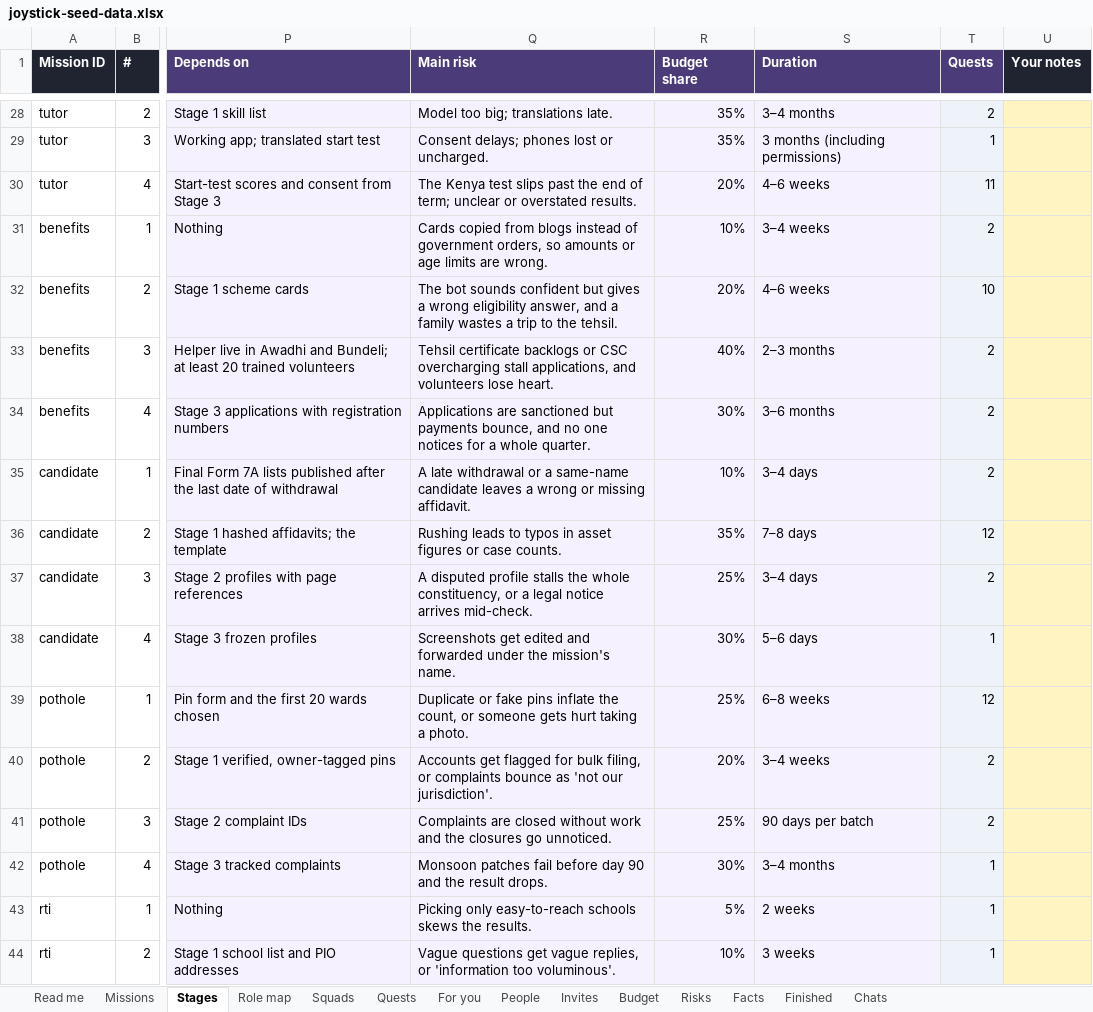
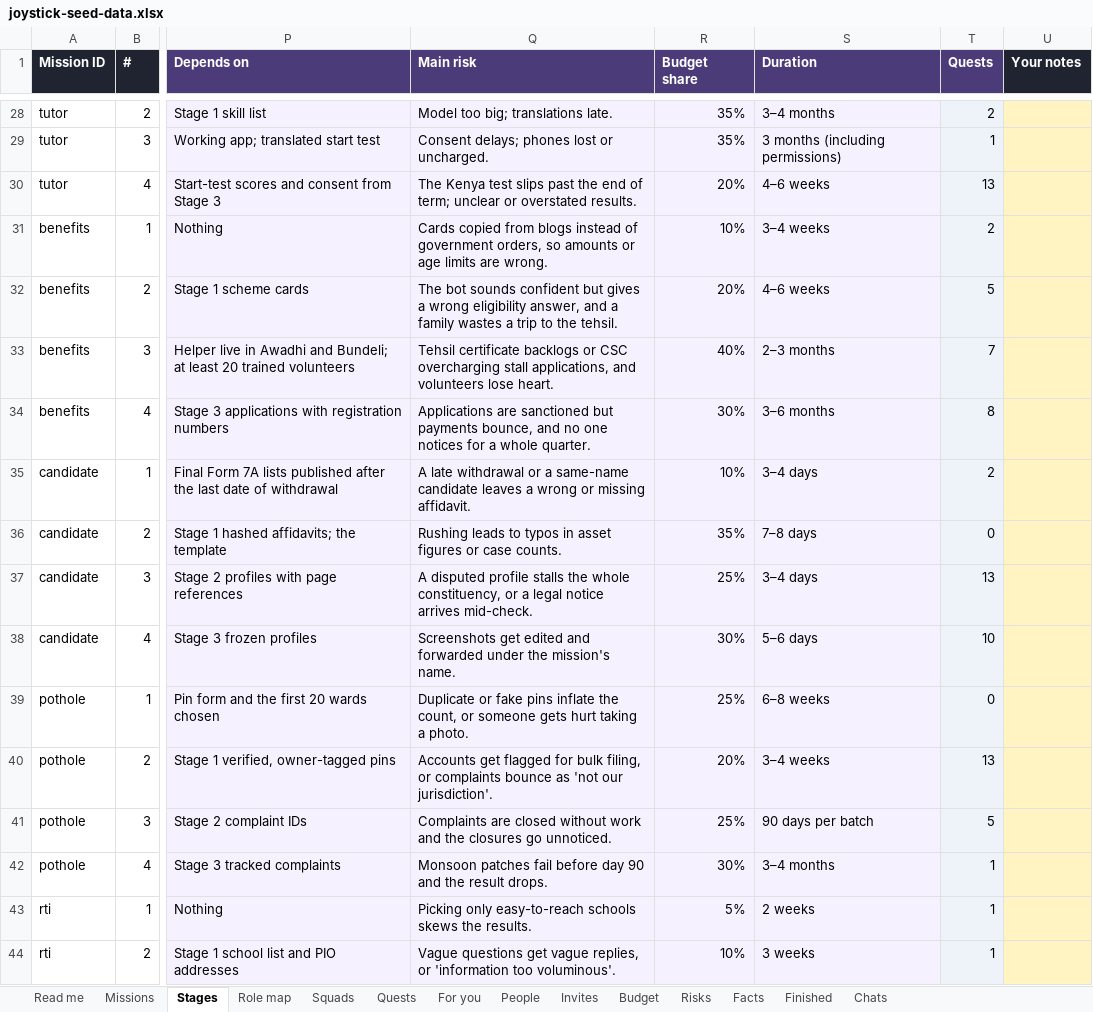
Before and after one commit to product-manager2/joystick, an Excel workbook: seed/joystick-seed-data.xlsx, sheet Stages, drawn as a sheet; only a part is shown, gaps mark what is left out; values as stored, in another font and other column widths than the file's, no borders; charts and pictures not drawn; the diff covers the shown part only; the diff names each change by its address in the sheet, - before the commit and + after, or states it on an @@ line.

```diff
--- a/seed/joystick-seed-data.xlsx (sheet Stages)
+++ b/seed/joystick-seed-data.xlsx (sheet Stages)
-T30 (Quests): 11
+T30 (Quests): 13
-T32 (Quests): 10
+T32 (Quests): 5
-T33 (Quests): 2
+T33 (Quests): 7
-T34 (Quests): 2
+T34 (Quests): 8
-T36 (Quests): 12
+T36 (Quests): 0
-T37 (Quests): 2
+T37 (Quests): 13
-T38 (Quests): 1
+T38 (Quests): 10
-T39 (Quests): 12
+T39 (Quests): 0
-T40 (Quests): 2
+T40 (Quests): 13
-T41 (Quests): 2
+T41 (Quests): 5
```
Also changed, not shown: 21 edited cells elsewhere in this sheet, sheet Quests, sheet Chats, sheet People, sheet Squads, sheet Missions, sheet Read me, 2 other files.
